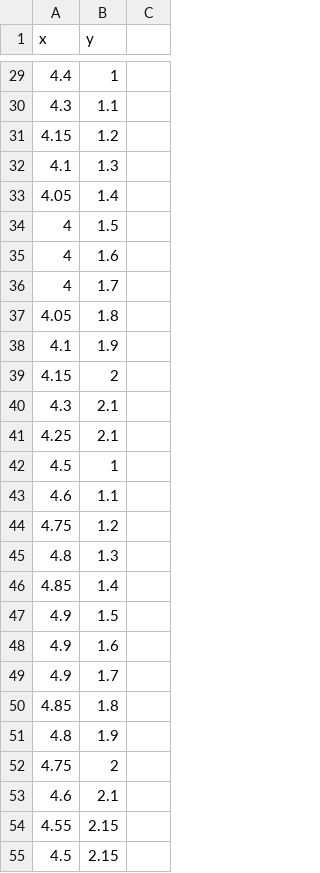
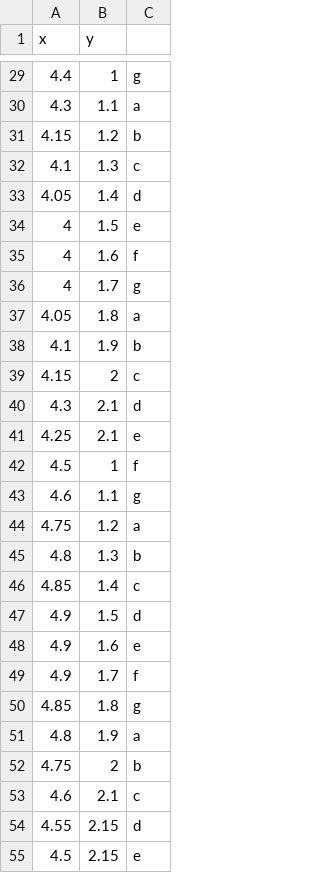
Before and after one commit to ilundeen/nothing-to-see-here, a CSV file: just.nothing.at.all.csv, drawn as a sheet; only a part is shown, gaps mark what is left out; the diff covers the shown part only.

```diff
--- a/just.nothing.at.all.csv
+++ b/just.nothing.at.all.csv
@@ -29,27 +29,27 @@ x,y
-4.4,1
-4.3,1.1
-4.15,1.2
-4.1,1.3
-4.05,1.4
-4,1.5
-4,1.6
-4,1.7
-4.05,1.8
-4.1,1.9
-4.15,2
-4.3,2.1
-4.25,2.1
-4.5,1
-4.6,1.1
-4.75,1.2
-4.8,1.3
-4.85,1.4
-4.9,1.5
-4.9,1.6
-4.9,1.7
-4.85,1.8
-4.8,1.9
-4.75,2
-4.6,2.1
-4.55,2.15
-4.5,2.15
+4.4,1,g
+4.3,1.1,a
+4.15,1.2,b
+4.1,1.3,c
+4.05,1.4,d
+4,1.5,e
+4,1.6,f
+4,1.7,g
+4.05,1.8,a
+4.1,1.9,b
+4.15,2,c
+4.3,2.1,d
+4.25,2.1,e
+4.5,1,f
+4.6,1.1,g
+4.75,1.2,a
+4.8,1.3,b
+4.85,1.4,c
+4.9,1.5,d
+4.9,1.6,e
+4.9,1.7,f
+4.85,1.8,g
+4.8,1.9,a
+4.75,2,b
+4.6,2.1,c
+4.55,2.15,d
+4.5,2.15,e
```
Also changed, not shown: 94 edited cells elsewhere in this file.
